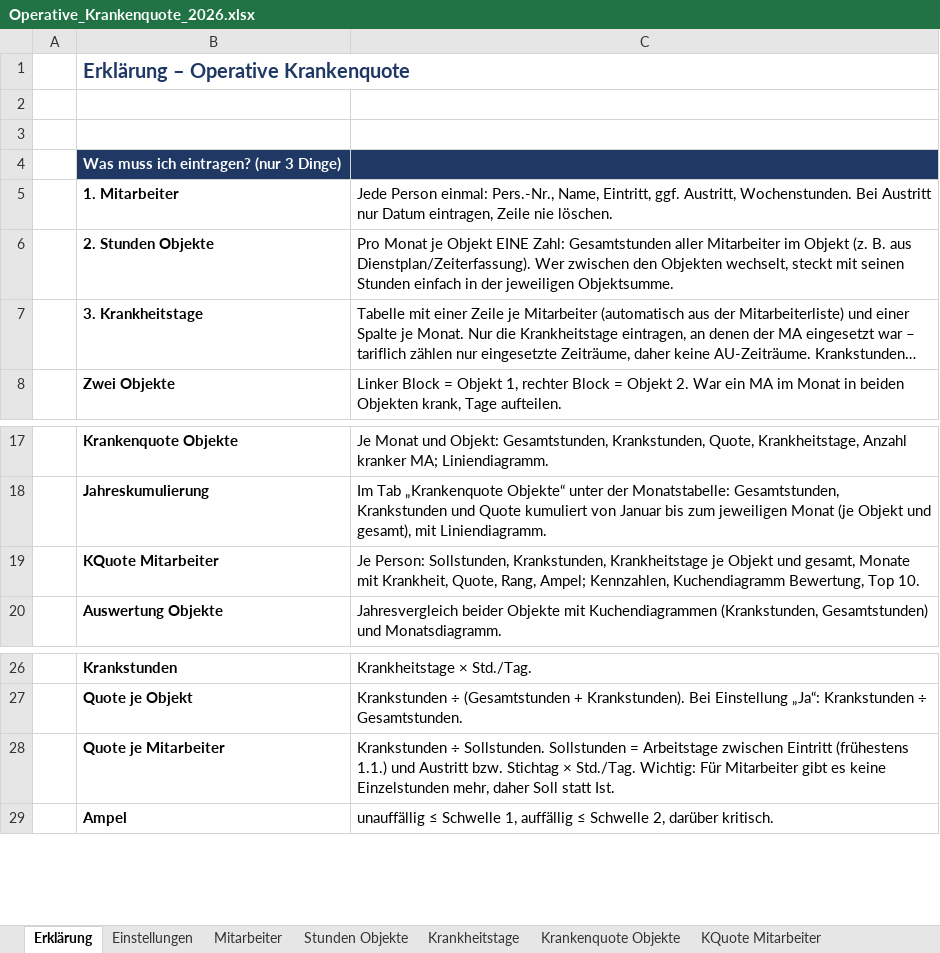
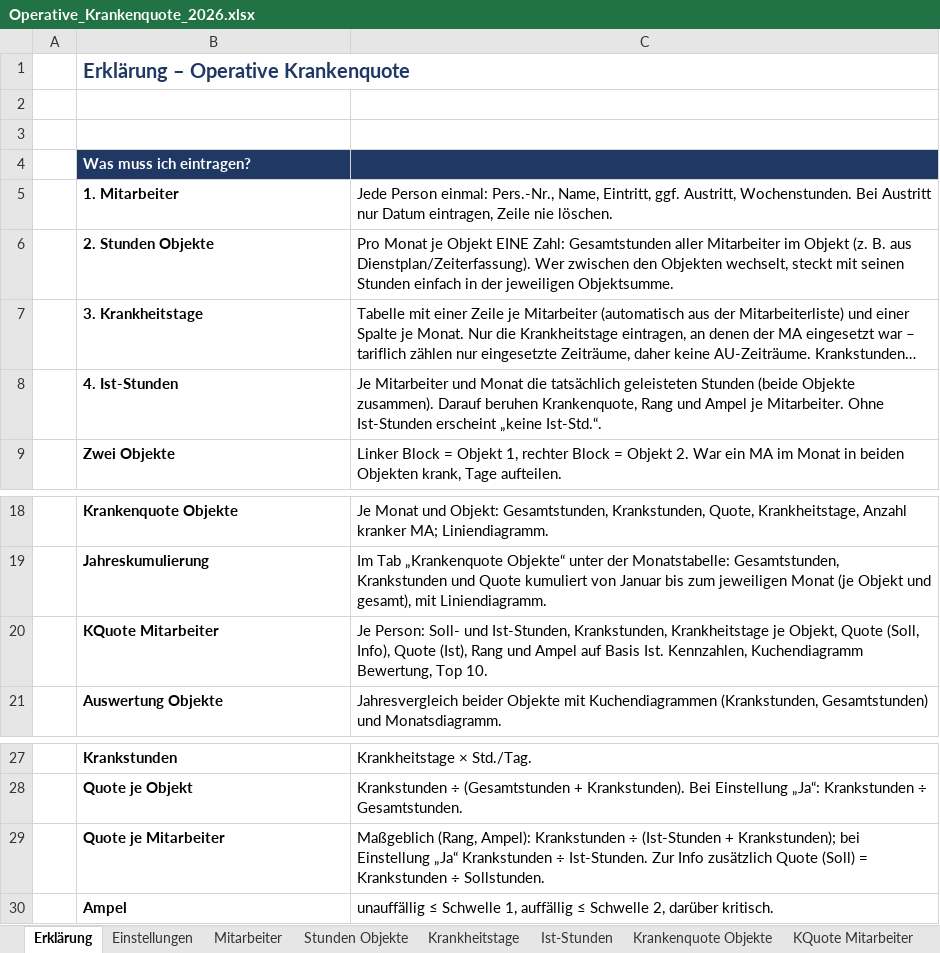
Before and after one commit to bloodvenomark/agency-agents, an Excel workbook: dokumente/Operative_Krankenquote_2026.xlsx, sheet Erklärung, drawn as a sheet; only a part is shown, gaps mark what is left out; long unchanged cells end in …; values as stored, in another font and other column widths than the file's, no borders; addresses are those after the commit; the diff names each change by its address in the sheet, - before the commit and + after, or states it on an @@ line.

```diff
--- a/dokumente/Operative_Krankenquote_2026.xlsx (sheet Erklärung)
+++ b/dokumente/Operative_Krankenquote_2026.xlsx (sheet Erklärung)
+sheet tab: Ist-Stunden
-B4: Was muss ich eintragen? (nur 3 Dinge)
+B4: Was muss ich eintragen?
+row 8:  | 4. Ist-Stunden | Je Mitarbeiter und Monat die tatsächlich geleisteten Stunden (beide Objekte zusammen). Darauf beruhen Krankenquote, Rang und Ampel je Mitarbeiter. Ohne Ist-Stunden erscheint „keine Ist-Std.“.
-C20: Je Person: Sollstunden, Krankstunden, Krankheitstage je Objekt und gesamt, Monate mit Krankheit, Quote, Rang, Ampel; Kennzahlen, Kuchendiagramm…
+C20: Je Person: Soll- und Ist-Stunden, Krankstunden, Krankheitstage je Objekt, Quote (Soll, Info), Quote (Ist), Rang und Ampel auf Basis Ist. Kennzahlen, Kuchendiagramm…
-C29: Krankstunden ÷ Sollstunden. Sollstunden = Arbeitstage zwischen Eintritt (frühestens 1.1.) und Austritt bzw. Stichtag × Std./Tag. Wichtig: Für Mitarbeiter gibt es keine Einzelstunden mehr, daher Soll statt Ist.
+C29: Maßgeblich (Rang, Ampel): Krankstunden ÷ (Ist-Stunden + Krankstunden); bei Einstellung „Ja“ Krankstunden ÷ Ist-Stunden. Zur Info zusätzlich Quote (Soll) = Krankstunden ÷ Sollstunden.
```
Also changed, not shown: sheet KQuote Mitarbeiter, sheet Stundenauswertung, charts or pictures.
